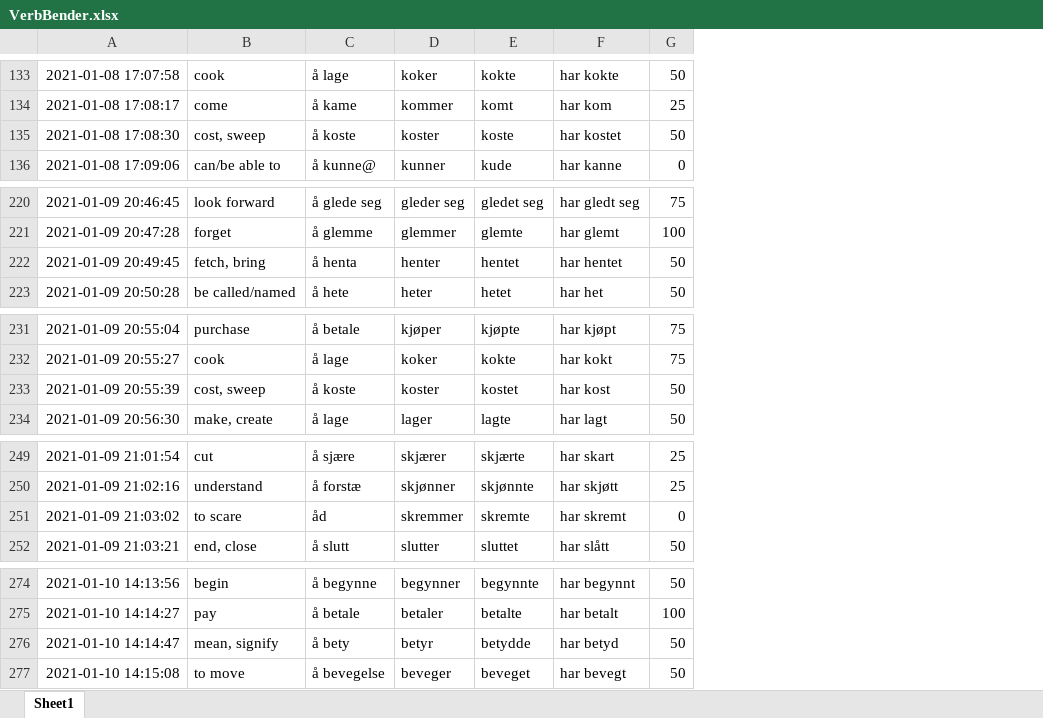
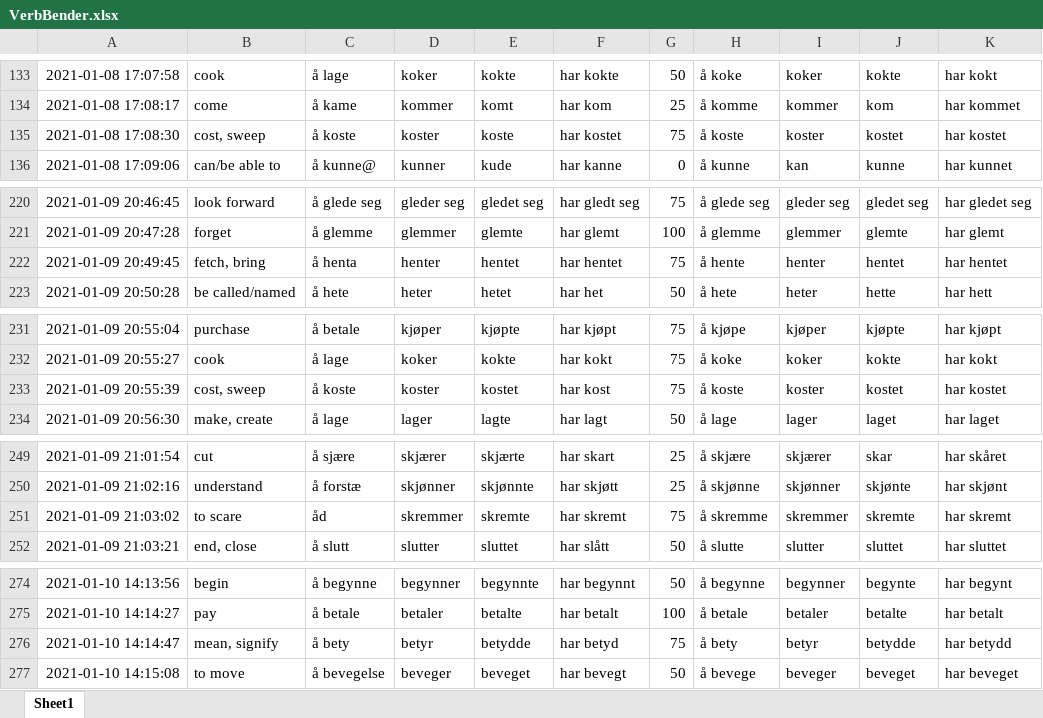
Before and after one commit to Amarilda/Norsk, an Excel workbook: VerbBender.xlsx, sheet Sheet1, drawn as a sheet; only a part is shown, gaps mark what is left out; values as stored, in another font and other column widths than the file's, no borders; the diff covers the shown part only; the diff names each change by its address in the sheet, - before the commit and + after, or states it on an @@ line.

```diff
--- a/VerbBender.xlsx (sheet Sheet1)
+++ b/VerbBender.xlsx (sheet Sheet1)
+column H, rows 133-136: å koke | å komme | å koste | å kunne; rows 220-223: å glede seg | å glemme | å hente | å hete; rows 231-234: å kjøpe | å koke | å koste | å lage; rows 249-252: å skjære | å skjønne | å skremme | å slutte; rows 274-277: å begynne | å betale | å bety | å bevege
+column I, rows 133-136: koker | kommer | koster | kan; rows 220-223: gleder seg | glemmer | henter | heter; rows 231-234: kjøper | koker | koster | lager; rows 249-252: skjærer | skjønner | skremmer | slutter; rows 274-277: begynner | betaler | betyr | beveger
+column J, rows 133-136: kokte | kom | kostet | kunne; rows 220-223: gledet seg | glemte | hentet | hette; rows 231-234: kjøpte | kokte | kostet | laget; rows 249-252: skar | skjønte | skremte | sluttet; rows 274-277: begynte | betalte | betydde | beveget
+column K, rows 133-136: har kokt | har kommet | har kostet | har kunnet; rows 220-223: har gledet seg | har glemt | har hentet | har hett; rows 231-234: har kjøpt | har kokt | har kostet | har laget; rows 249-252: har skåret | har skjønt | har skremt | har sluttet; rows 274-277: har begynt | har betalt | har betydd | har beveget
-G135: 50
+G135: 75
-G222: 50
+G222: 75
-G233: 50
+G233: 75
-G251: 0
+G251: 75
-G276: 50
+G276: 75
```
Also changed, not shown: 21 added rows and 36 edited cells elsewhere in this sheet.
